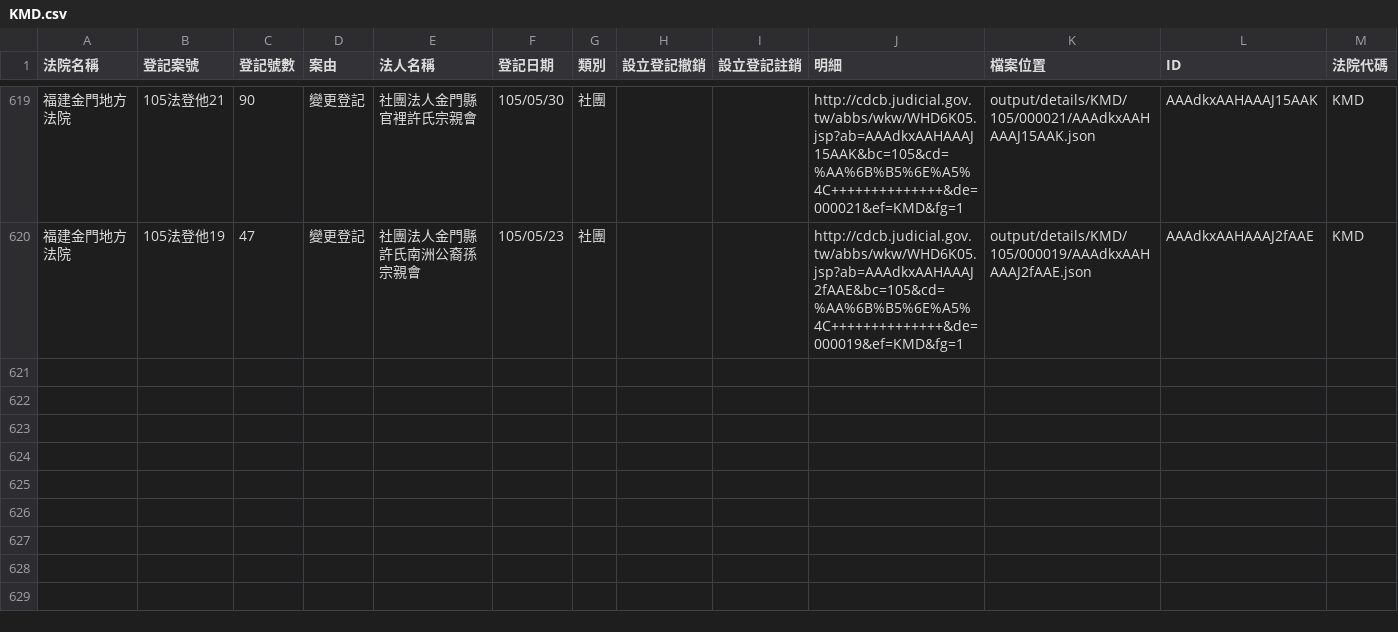
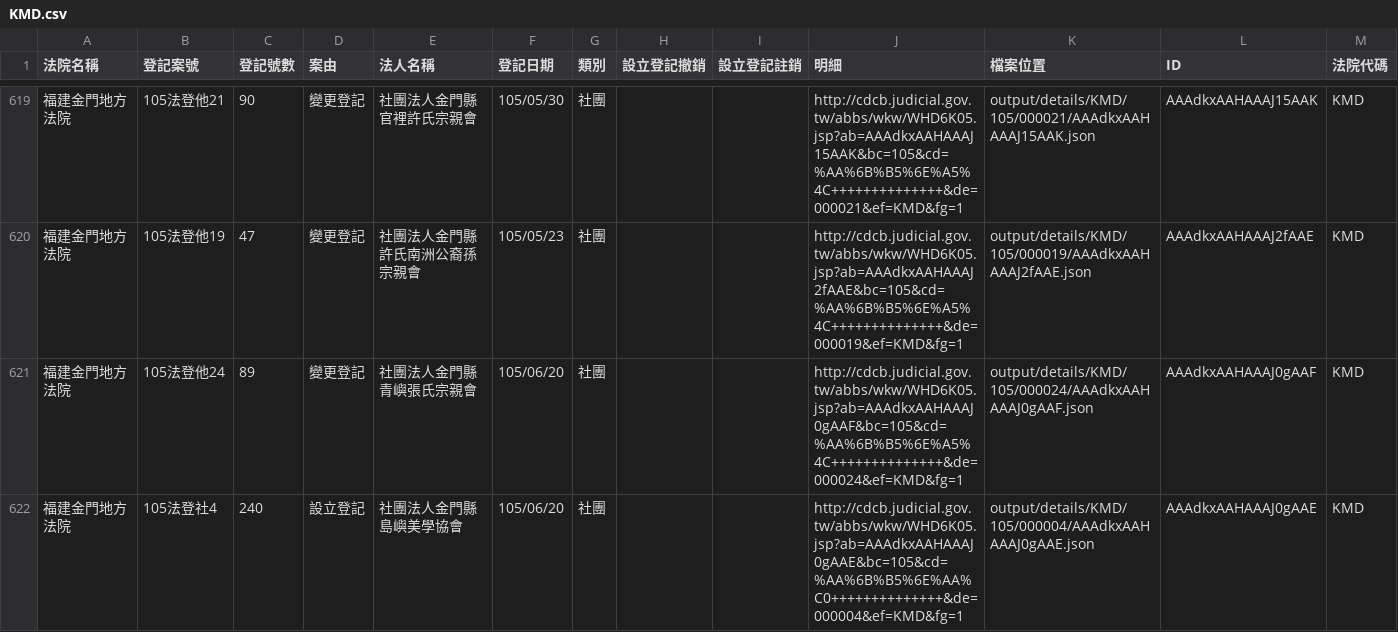
Before and after one commit to taichunmin/foundationtw, a CSV file: output/lists/KMD.csv, drawn as a sheet; only a part is shown, gaps mark what is left out; the diff names each change by its address in the sheet, - before the commit and + after, or states it on an @@ line.

Commit message:
update datasets @ 2016-06-22 02:00:01

```diff
--- a/output/lists/KMD.csv
+++ b/output/lists/KMD.csv
+row 621: 福建金門地方法院 | 105法登他24 | 89 | 變更登記 | 社團法人金門縣青嶼張氏宗親會 | 105/06/20 | 社團 |  |  | http://cdcb.judicial.gov.tw/abbs/wkw/WHD6K05.jsp?ab=AAAdkxAAHAAAJ0gAAF&bc=105&cd=%AA%6B%B5%6E%A5%4C++++++++++++++&de=000024&ef=KMD&fg=1 | output/details/KMD/105/000024/AAAdkxAAHAAAJ0gAAF.json | AAAdkxAAHAAAJ0gAAF | KMD
+row 622: 福建金門地方法院 | 105法登社4 | 240 | 設立登記 | 社團法人金門縣島嶼美學協會 | 105/06/20 | 社團 |  |  | http://cdcb.judicial.gov.tw/abbs/wkw/WHD6K05.jsp?ab=AAAdkxAAHAAAJ0gAAE&bc=105&cd=%AA%6B%B5%6E%AA%C0++++++++++++++&de=000004&ef=KMD&fg=1 | output/details/KMD/105/000004/AAAdkxAAHAAAJ0gAAE.json | AAAdkxAAHAAAJ0gAAE | KMD
```
Also changed, not shown: output/lists/CHD.csv, output/lists/MLD.csv, 38 other files.
